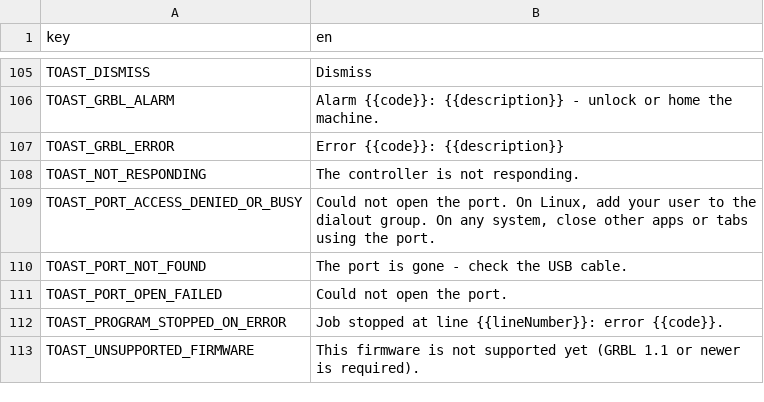
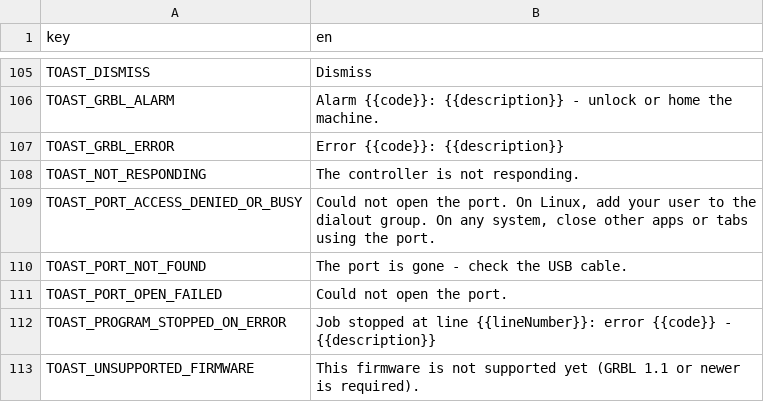
Before and after one commit to Korialstrazh/webgrbl, a CSV file: tools/localization/default.csv, drawn as a sheet; only a part is shown, gaps mark what is left out.

```diff
--- a/tools/localization/default.csv
+++ b/tools/localization/default.csv
@@ -111,3 +111,3 @@ TOAST_PORT_NOT_FOUND;The port is gone - check the USB cable.
 TOAST_PORT_OPEN_FAILED;Could not open the port.
-TOAST_PROGRAM_STOPPED_ON_ERROR;Job stopped at line {{lineNumber}}: error {{code}}.
+TOAST_PROGRAM_STOPPED_ON_ERROR;Job stopped at line {{lineNumber}}: error {{code}} - {{description}}
 TOAST_UNSUPPORTED_FIRMWARE;This firmware is not supported yet (GRBL 1.1 or newer is required).
```
Also changed, not shown: 4 other files.
